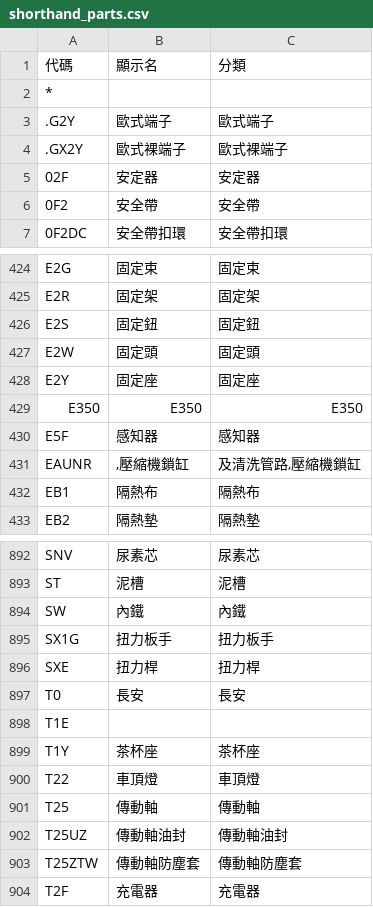
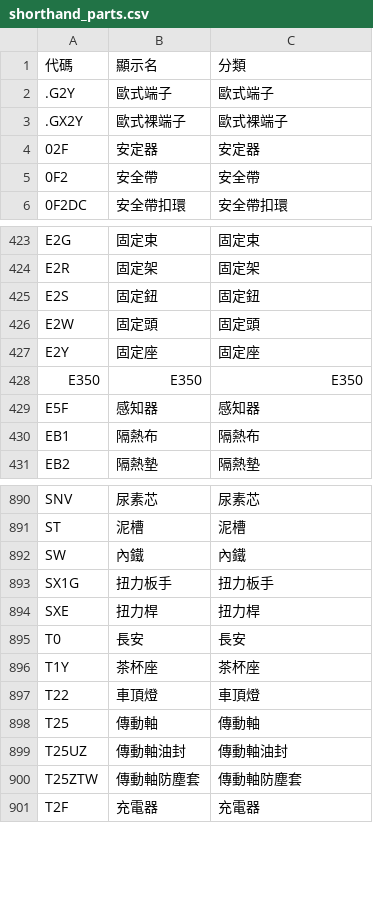
Before and after one commit to alungchen/ERP-AutoParts-V13, a CSV file: output/shorthand_parts.csv, drawn as a sheet; only a part is shown, gaps mark what is left out; the diff names each change by its address in the sheet, - before the commit and + after, or states it on an @@ line.

Commit message:
data: clean empty-name rows from shorthand CSVs (1596/1378/493 valid)

```diff
--- a/output/shorthand_parts.csv
+++ b/output/shorthand_parts.csv
-row 2: *
-row 431: EAUNR | ,壓縮機鎖缸 | 及清洗管路,壓縮機鎖缸
-row 898: T1E
```
Also changed, not shown: output/shorthand_brands.csv, output/shorthand_models.csv, 1 other file.
